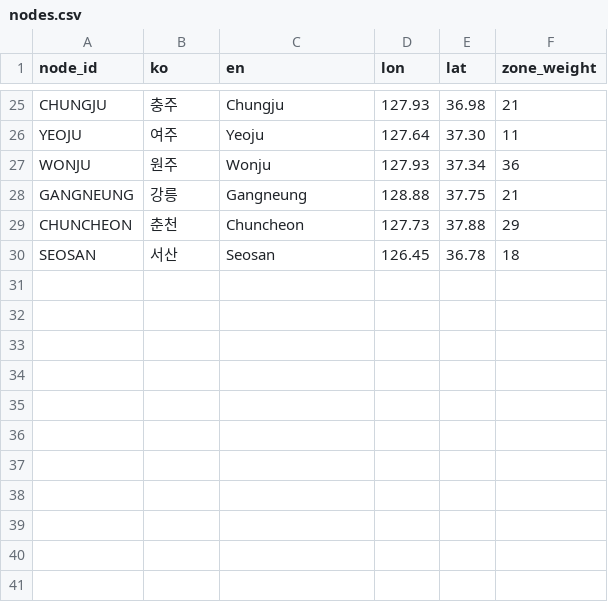
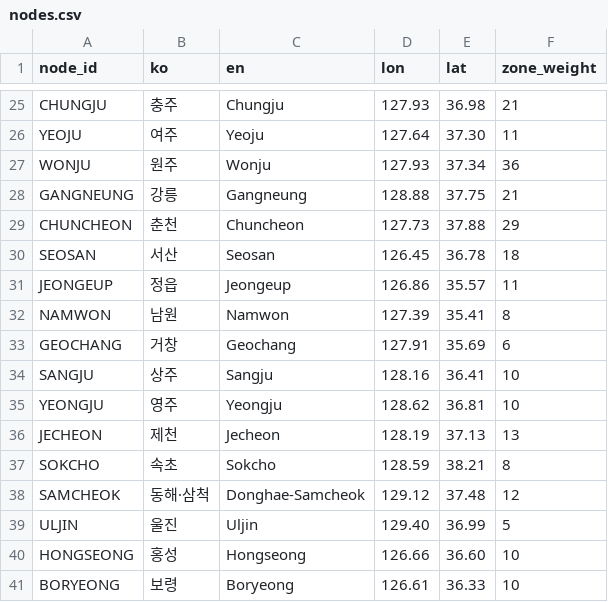
Before and after one commit to 1004aiteam-power/ontology-space, a CSV file: examples/highway/data/nodes.csv, drawn as a sheet; only a part is shown, gaps mark what is left out; the diff names each change by its address in the sheet, - before the commit and + after, or states it on an @@ line.

```diff
--- a/examples/highway/data/nodes.csv
+++ b/examples/highway/data/nodes.csv
+row 31: JEONGEUP | 정읍 | Jeongeup | 126.86 | 35.57 | 11
+row 32: NAMWON | 남원 | Namwon | 127.39 | 35.41 | 8
+row 33: GEOCHANG | 거창 | Geochang | 127.91 | 35.69 | 6
+row 34: SANGJU | 상주 | Sangju | 128.16 | 36.41 | 10
+row 35: YEONGJU | 영주 | Yeongju | 128.62 | 36.81 | 10
+row 36: JECHEON | 제천 | Jecheon | 128.19 | 37.13 | 13
+row 37: SOKCHO | 속초 | Sokcho | 128.59 | 38.21 | 8
+row 38: SAMCHEOK | 동해·삼척 | Donghae-Samcheok | 129.12 | 37.48 | 12
+row 39: ULJIN | 울진 | Uljin | 129.40 | 36.99 | 5
+row 40: HONGSEONG | 홍성 | Hongseong | 126.66 | 36.60 | 10
+row 41: BORYEONG | 보령 | Boryeong | 126.61 | 36.33 | 10
```
Also changed, not shown: examples/highway/data/routes.csv, examples/highway/data/sections.csv, 17 other files.
